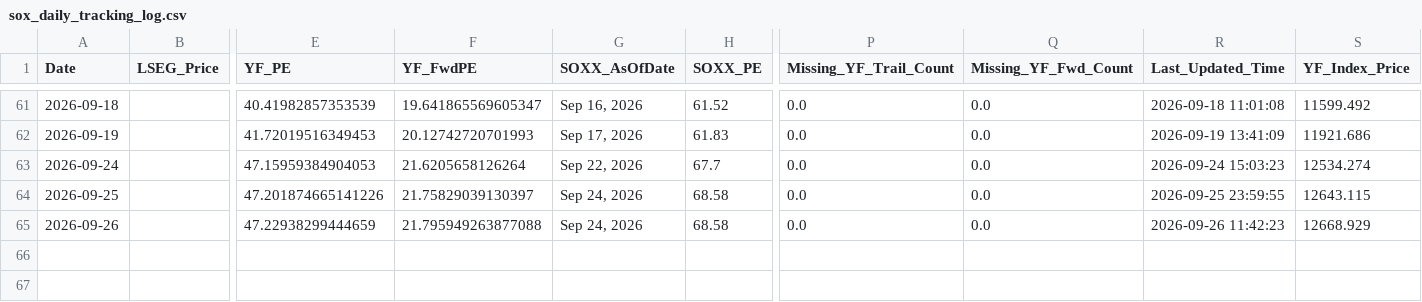
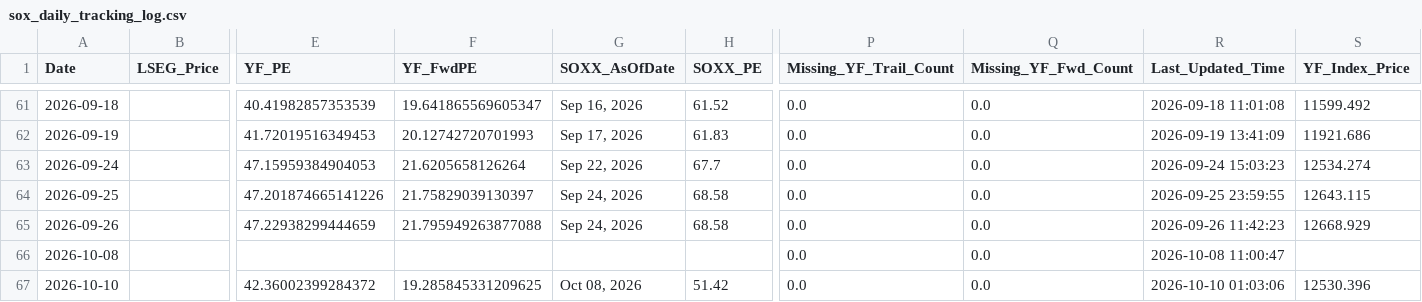
Before and after one commit to Wiimandy/sox-pe-river, a CSV file: sox_daily_tracking_log.csv, drawn as a sheet; only a part is shown, gaps mark what is left out; rows hold the shown columns only; the diff names each change by its address in the sheet, - before the commit and + after, or states it on an @@ line.

Commit message:
Auto-update SOX LSEG/yfinance proxy data

```diff
--- a/sox_daily_tracking_log.csv
+++ b/sox_daily_tracking_log.csv
+row 66: 2026-10-08 |  |  |  |  |  | 0.0 | 0.0 | 2026-10-08 11:00:47
+row 67: 2026-10-10 |  | 42.36002399284372 | 19.285845331209625 | Oct 08, 2026 | 51.42 | 0.0 | 0.0 | 2026-10-10 01:03:06 | 12530.396
```
